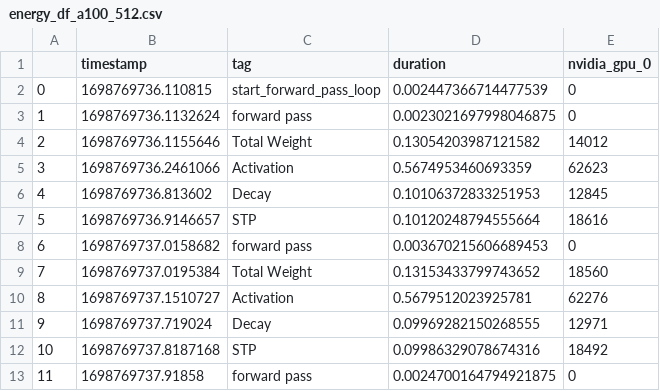
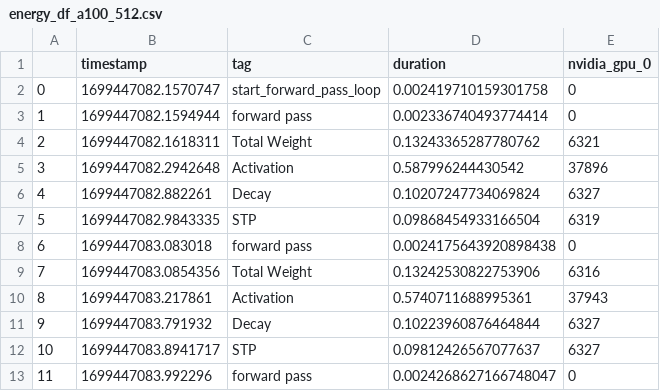
Before and after one commit to Nano-TCAD/SpikeDecay, a CSV file: energy_df_a100_512.csv, drawn as a sheet; only a part is shown; the diff covers the shown part only.

```diff
--- a/energy_df_a100_512.csv
+++ b/energy_df_a100_512.csv
@@ -1,13 +1,13 @@
 ,timestamp,tag,duration,nvidia_gpu_0
-0,1698769736.110815,start_forward_pass_loop,0.002447366714477539,0
-1,1698769736.1132624,forward pass,0.0023021697998046875,0
-2,1698769736.1155646,Total Weight,0.13054203987121582,14012
-3,1698769736.2461066,Activation,0.5674953460693359,62623
-4,1698769736.813602,Decay,0.10106372833251953,12845
-5,1698769736.9146657,STP,0.10120248794555664,18616
-6,1698769737.0158682,forward pass,0.003670215606689453,0
-7,1698769737.0195384,Total Weight,0.13153433799743652,18560
-8,1698769737.1510727,Activation,0.5679512023925781,62276
-9,1698769737.719024,Decay,0.09969282150268555,12971
-10,1698769737.8187168,STP,0.09986329078674316,18492
-11,1698769737.91858,forward pass,0.0024700164794921875,0
+0,1699447082.1570747,start_forward_pass_loop,0.002419710159301758,0
+1,1699447082.1594944,forward pass,0.002336740493774414,0
+2,1699447082.1618311,Total Weight,0.13243365287780762,6321
+3,1699447082.2942648,Activation,0.587996244430542,37896
+4,1699447082.882261,Decay,0.10207247734069824,6327
+5,1699447082.9843335,STP,0.09868454933166504,6319
+6,1699447083.083018,forward pass,0.0024175643920898438,0
+7,1699447083.0854356,Total Weight,0.13242530822753906,6316
+8,1699447083.217861,Activation,0.5740711688995361,37943
+9,1699447083.791932,Decay,0.10223960876464844,6327
+10,1699447083.8941717,STP,0.09812426567077637,6327
+11,1699447083.992296,forward pass,0.0024268627166748047,0
```
Also changed, not shown: 110 edited cells elsewhere in this file, energy_df_a100_1024.csv, energy_df_a100_32768.csv, 9 other files.
